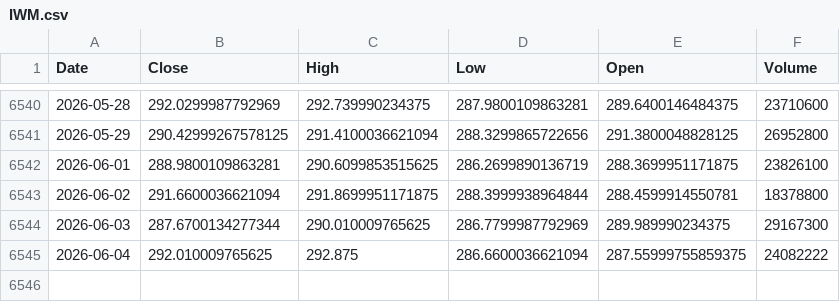
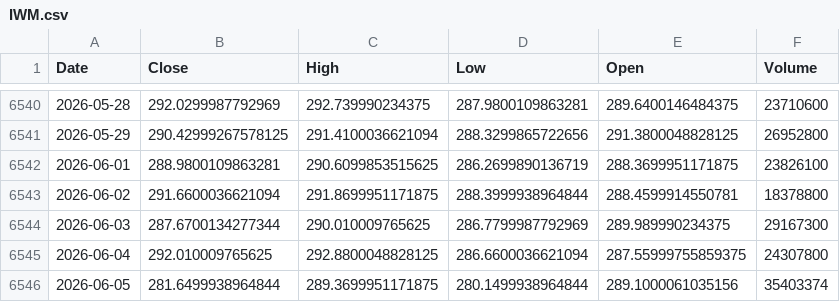
Before and after one commit to kittycapital/etf-seasonality, a CSV file: data/IWM.csv, drawn as a sheet; only a part is shown, gaps mark what is left out.

```diff
--- a/data/IWM.csv
+++ b/data/IWM.csv
@@ -6544,2 +6544,3 @@ Date,Close,High,Low,Open,Volume
 2026-06-03,287.6700134277344,290.010009765625,286.7799987792969,289.989990234375,29167300
-2026-06-04,292.010009765625,292.875,286.6600036621094,287.55999755859375,24082222
+2026-06-04,292.010009765625,292.8800048828125,286.6600036621094,287.55999755859375,24307800
+2026-06-05,281.6499938964844,289.3699951171875,280.1499938964844,289.1000061035156,35403374
```
Also changed, not shown: data/ETH_USD.csv, data/EWY.csv, 12 other files.
